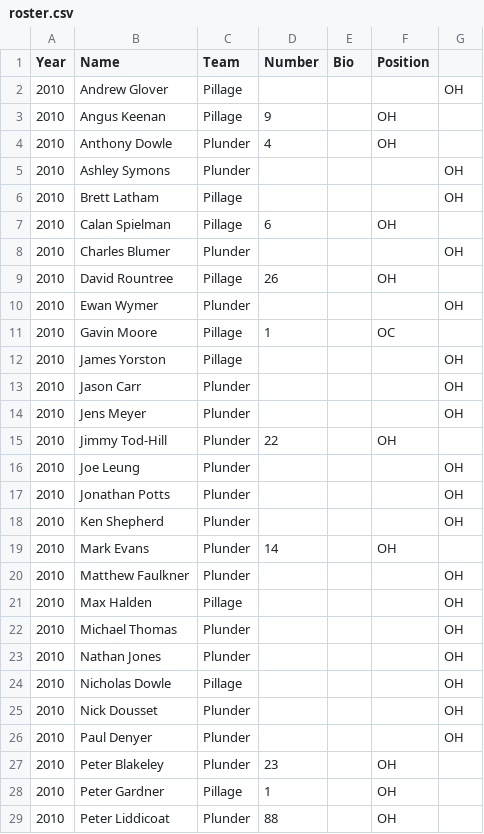
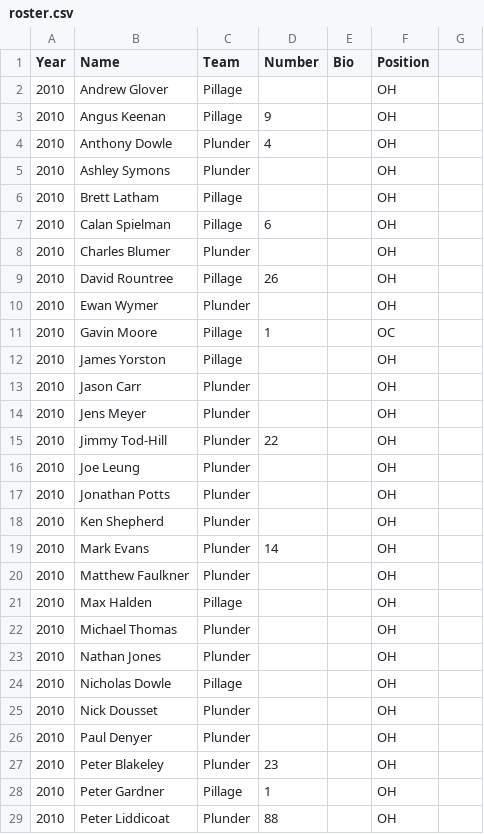
Before and after one commit to LeftofZen/colony, a CSV file: data/roster.csv, drawn as a sheet; only a part is shown; the diff covers the shown part only.

Commit message:
Fix spurious commas in pre-2017 lines

```diff
--- a/data/roster.csv
+++ b/data/roster.csv
@@ -1,27 +1,27 @@
 Year,Name,Team,Number,Bio,Position
-2010,Andrew Glover,Pillage,,,,OH
+2010,Andrew Glover,Pillage,,,OH
 2010,Angus Keenan,Pillage,9,,OH
 2010,Anthony Dowle,Plunder,4,,OH
-2010,Ashley Symons,Plunder,,,,OH
-2010,Brett Latham,Pillage,,,,OH
+2010,Ashley Symons,Plunder,,,OH
+2010,Brett Latham,Pillage,,,OH
 2010,Calan Spielman,Pillage,6,,OH
-2010,Charles Blumer,Plunder,,,,OH
+2010,Charles Blumer,Plunder,,,OH
 2010,David Rountree,Pillage,26,,OH
-2010,Ewan Wymer,Plunder,,,,OH
+2010,Ewan Wymer,Plunder,,,OH
 2010,Gavin Moore,Pillage,1,,OC
-2010,James Yorston,Pillage,,,,OH
-2010,Jason Carr,Plunder,,,,OH
-2010,Jens Meyer,Plunder,,,,OH
+2010,James Yorston,Pillage,,,OH
+2010,Jason Carr,Plunder,,,OH
+2010,Jens Meyer,Plunder,,,OH
 2010,Jimmy Tod-Hill,Plunder,22,,OH
-2010,Joe Leung,Plunder,,,,OH
-2010,Jonathan Potts,Plunder,,,,OH
-2010,Ken Shepherd,Plunder,,,,OH
+2010,Joe Leung,Plunder,,,OH
+2010,Jonathan Potts,Plunder,,,OH
+2010,Ken Shepherd,Plunder,,,OH
 2010,Mark Evans,Plunder,14,,OH
-2010,Matthew Faulkner,Plunder,,,,OH
-2010,Max Halden,Pillage,,,,OH
-2010,Michael Thomas,Plunder,,,,OH
-2010,Nathan Jones,Plunder,,,,OH
-2010,Nicholas Dowle,Pillage,,,,OH
-2010,Nick Dousset,Plunder,,,,OH
-2010,Paul Denyer,Plunder,,,,OH
+2010,Matthew Faulkner,Plunder,,,OH
+2010,Max Halden,Pillage,,,OH
+2010,Michael Thomas,Plunder,,,OH
+2010,Nathan Jones,Plunder,,,OH
+2010,Nicholas Dowle,Pillage,,,OH
+2010,Nick Dousset,Plunder,,,OH
+2010,Paul Denyer,Plunder,,,OH
 2010,Peter Blakeley,Plunder,23,,OH
```
Also changed, not shown: 136 edited cells elsewhere in this file.
